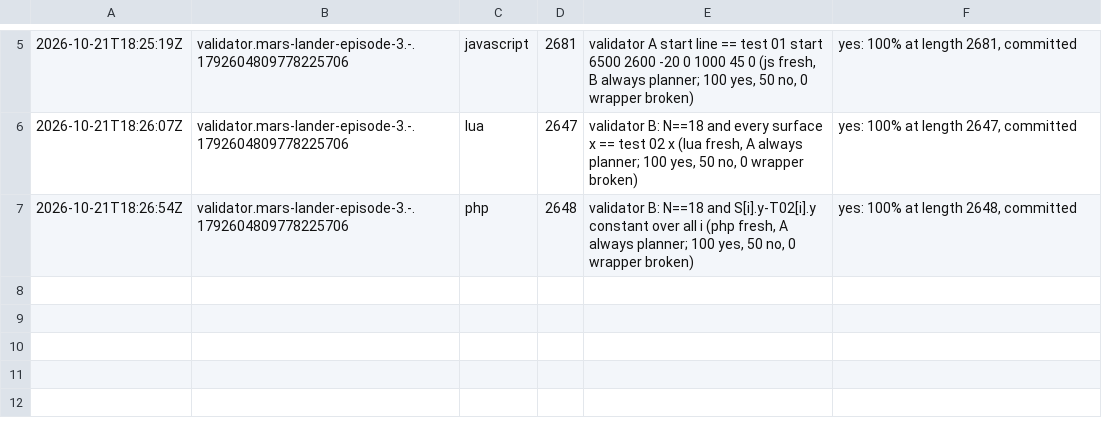
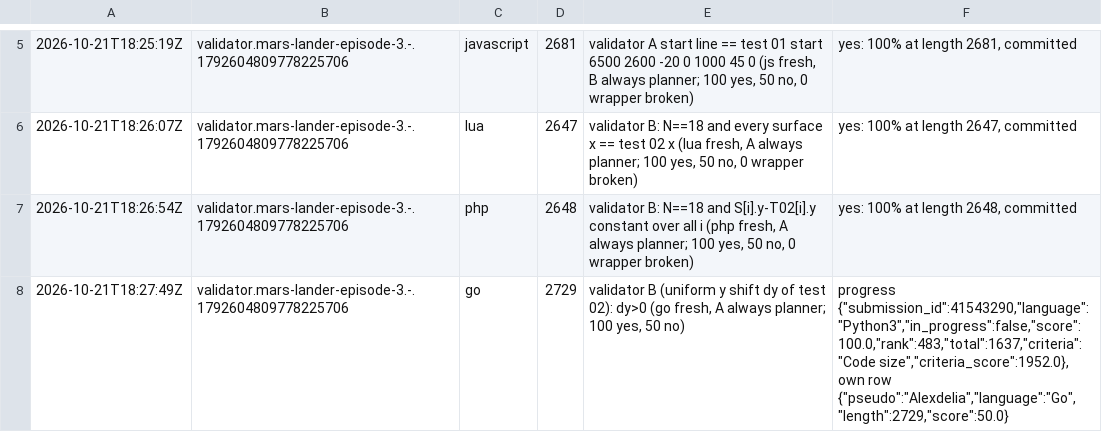
Before and after one commit to Alexdelia/puzzle, a TSV file: codingame/codegolf/puzzle/mars-lander-episode-3/probe/probes.tsv, drawn as a sheet; only a part is shown, gaps mark what is left out; the diff names each change by its address in the sheet, - before the commit and + after, or states it on an @@ line.

Commit message:
chore(golf): probes mars-lander-episode-3

```diff
--- a/codingame/codegolf/puzzle/mars-lander-episode-3/probe/probes.tsv
+++ b/codingame/codegolf/puzzle/mars-lander-episode-3/probe/probes.tsv
+row 8: 2026-10-21T18:27:49Z | validator.mars-lander-episode-3.-.1792604809778225706 | go | 2729 | validator B (uniform y shift dy of test 02): dy>0 (go fresh, A always planner; 100 yes, 50 no) | progress {"submission_id":41543290,"language":"Python3","in_progress":false,"score":100.0,"rank":483,"total":1637,"criteria":"Code size","criteria_score":1952.0}, own row {"pseudo":"Alexdelia","language":"Go","length":2729,"score":50.0}
```
